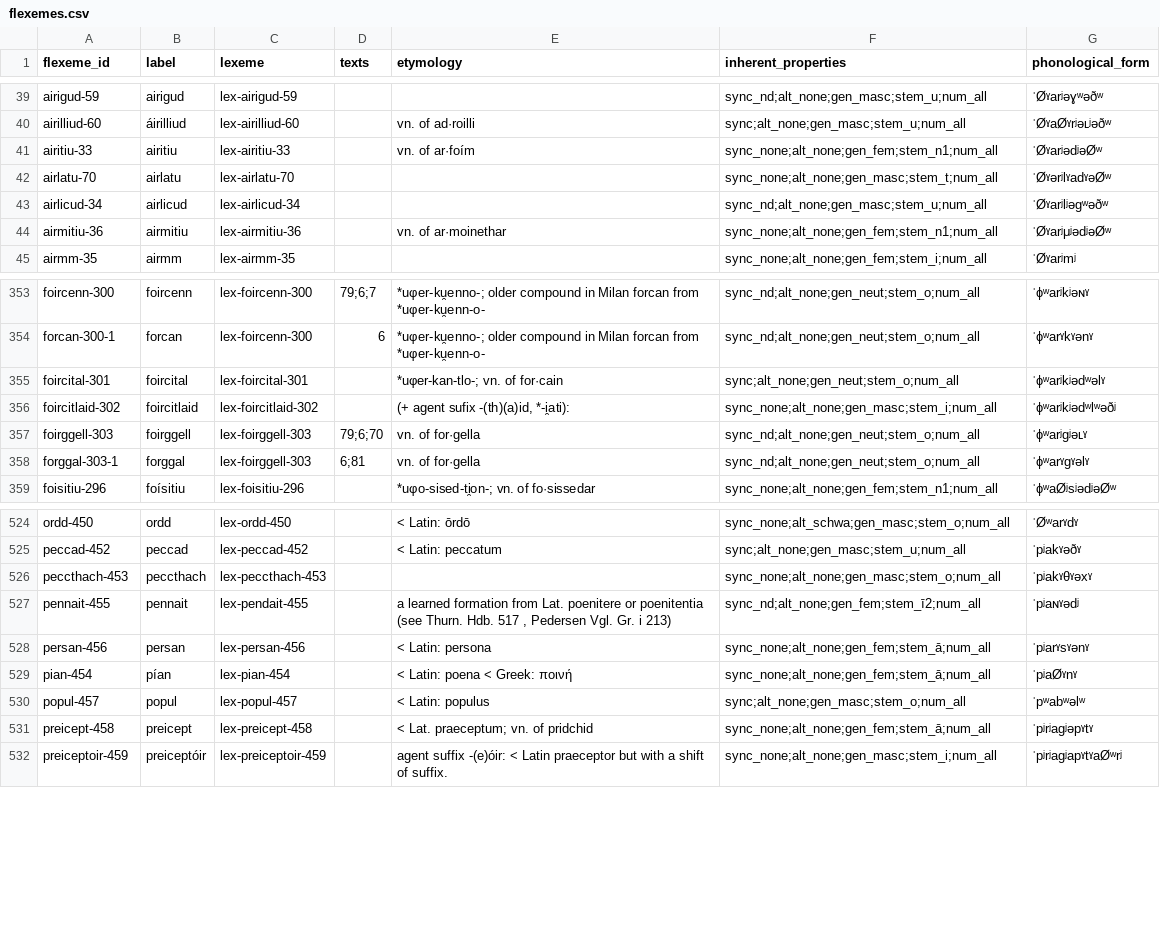
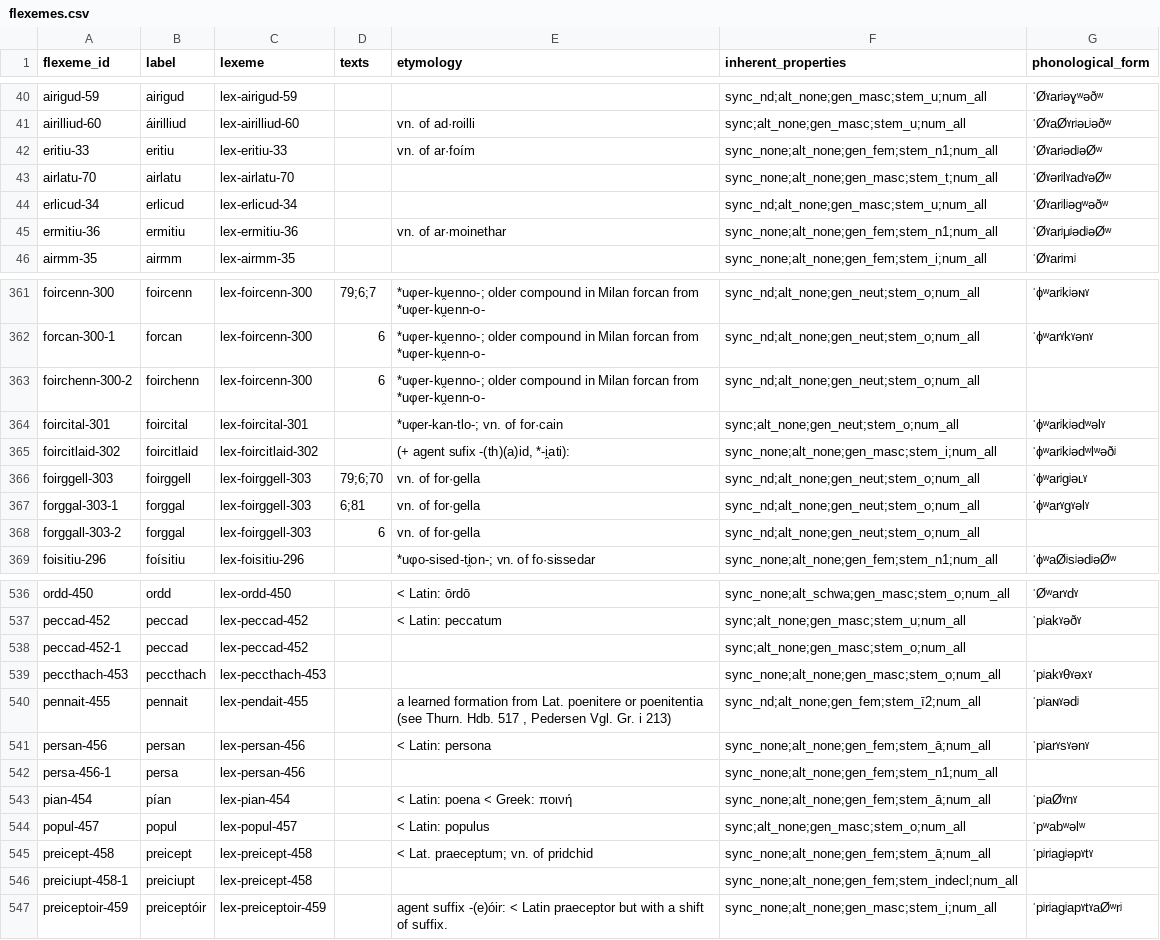
Before and after one commit to cormacanderson/Goidelex, a CSV file: flexemes.csv, drawn as a sheet; only a part is shown, gaps mark what is left out; the diff covers the shown part only.

Commit message:
New flexemes
Added new flexemes after review against CorPH data
Also spelling changes air- to er- in both lexemes.csv and flexemes.csv

```diff
--- a/flexemes.csv
+++ b/flexemes.csv
@@ -40,6 +41,6 @@ airigud-59,airigud,lex-airigud-59,,,sync_nd;alt_none;gen_masc;stem_u;num_all,ˈ
 airilliud-60,áirilliud,lex-airilliud-60,,vn. of ad·roilli,sync;alt_none;gen_masc;stem_u;num_all,ˈØˠaØˠrʲəʟʲəðʷ
-airitiu-33,airitiu,lex-airitiu-33,,vn. of ar·foím,sync_none;alt_none;gen_fem;stem_n1;num_all,ˈØˠarʲədʲəØʷ
+eritiu-33,eritiu,lex-eritiu-33,,vn. of ar·foím,sync_none;alt_none;gen_fem;stem_n1;num_all,ˈØˠarʲədʲəØʷ
 airlatu-70,airlatu,lex-airlatu-70,,,sync_none;alt_none;gen_masc;stem_t;num_all,ˈØˠərʲlˠadˠəØʷ
-airlicud-34,airlicud,lex-airlicud-34,,,sync_nd;alt_none;gen_masc;stem_u;num_all,ˈØˠarʲlʲəgʷəðʷ
-airmitiu-36,airmitiu,lex-airmitiu-36,,vn. of ar·moinethar,sync_none;alt_none;gen_fem;stem_n1;num_all,ˈØˠarʲμʲədʲəØʷ
+erlicud-34,erlicud,lex-erlicud-34,,,sync_nd;alt_none;gen_masc;stem_u;num_all,ˈØˠarʲlʲəgʷəðʷ
+ermitiu-36,ermitiu,lex-ermitiu-36,,vn. of ar·moinethar,sync_none;alt_none;gen_fem;stem_n1;num_all,ˈØˠarʲμʲədʲəØʷ
 airmm-35,airmm,lex-airmm-35,,,sync_none;alt_none;gen_fem;stem_i;num_all,ˈØˠarʲmʲ
@@ -354,2 +362,3 @@ foircenn-300,foircenn,lex-foircenn-300,79;6;7,*uφer-ku̯enno-; older compound i
 forcan-300-1,forcan,lex-foircenn-300,6,*uφer-ku̯enno-; older compound in Milan forcan from *uφer-ku̯enn-o-,sync_nd;alt_none;gen_neut;stem_o;num_all,ˈɸʷarˠkˠənˠ
+foirchenn-300-2,foirchenn,lex-foircenn-300,6,*uφer-ku̯enno-; older compound in Milan forcan from *uφer-ku̯enn-o-,sync_nd;alt_none;gen_neut;stem_o;num_all,
 foircital-301,foircital,lex-foircital-301,,*uφer-kan-tlo-; vn. of for·cain,sync;alt_none;gen_neut;stem_o;num_all,ˈɸʷarʲkʲədʷəlˠ
@@ -358,2 +367,3 @@ foirggell-303,foirggell,lex-foirggell-303,79;6;70,vn. of for·gella,sync_nd;alt_
 forggal-303-1,forggal,lex-foirggell-303,6;81,vn. of for·gella,sync_nd;alt_none;gen_neut;stem_o;num_all,ˈɸʷarˠgˠəlˠ
+forggall-303-2,forggal,lex-foirggell-303,6,vn. of for·gella,sync_nd;alt_none;gen_neut;stem_o;num_all,
 foisitiu-296,foísitiu,lex-foisitiu-296,,*uφo-sised-ti̯on-; vn. of fo·sissedar,sync_none;alt_none;gen_fem;stem_n1;num_all,ˈɸʷaØʲsʲədʲəØʷ
@@ -525,2 +537,3 @@ ordd-450,ordd,lex-ordd-450,,< Latin: ōrdō,sync_none;alt_schwa;gen_masc;stem_o;
 peccad-452,peccad,lex-peccad-452,,< Latin: peccatum,sync;alt_none;gen_masc;stem_u;num_all,ˈpʲakˠəðˠ
+peccad-452-1,peccad,lex-peccad-452,,,sync;alt_none;gen_masc;stem_o;num_all,
 peccthach-453,peccthach,lex-peccthach-453,,,sync_none;alt_none;gen_masc;stem_o;num_all,ˈpʲakˠθˠəxˠ
@@ -528,2 +541,3 @@ pennait-455,pennait,lex-pendait-455,,"a learned formation from Lat. poenitere or
 persan-456,persan,lex-persan-456,,< Latin: persona,sync_none;alt_none;gen_fem;stem_ā;num_all,ˈpʲarˠsˠənˠ
+persa-456-1,persa,lex-persan-456,,,sync_none;alt_none;gen_fem;stem_n1;num_all,
 pian-454,pían,lex-pian-454,,< Latin: poena < Greek: ποινή,sync_none;alt_none;gen_fem;stem_ā;num_all,ˈpʲaØˠnˠ
@@ -531,2 +545,3 @@ popul-457,popul,lex-popul-457,,< Latin: populus,sync;alt_none;gen_masc;stem_o;nu
 preicept-458,preicept,lex-preicept-458,,< Lat. praeceptum; vn. of pridchid,sync_none;alt_none;gen_fem;stem_ā;num_all,ˈpʲrʲagʲəpˠtˠ
+preiciupt-458-1,preiciupt,lex-preicept-458,,,sync_none;alt_none;gen_fem;stem_indecl;num_all,
 preiceptoir-459,preiceptóir,lex-preiceptoir-459,,agent suffix -(e)óir: < Latin praeceptor but with a shift of suffix.,sync_none;alt_none;gen_masc;stem_i;num_all,ˈpʲrʲagʲapˠtˠaØʷrʲ
```
Also changed, not shown: 15 added rows and 7 edited cells elsewhere in this file, lexemes.csv.
